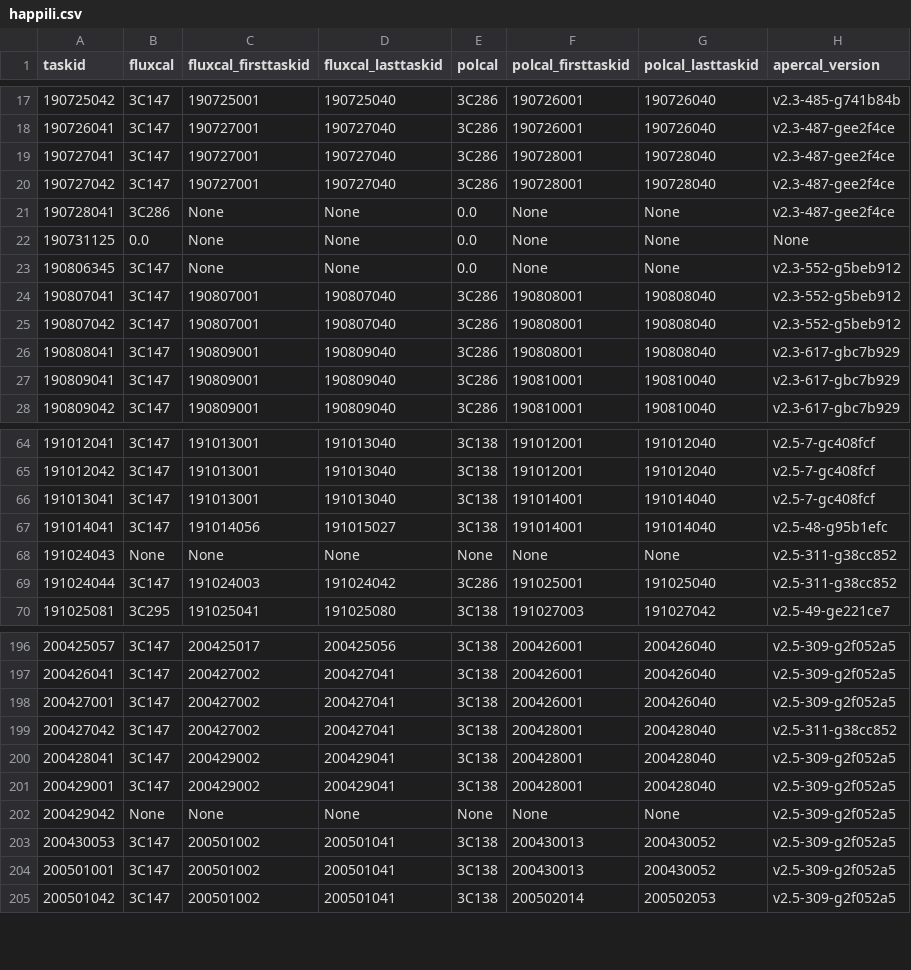
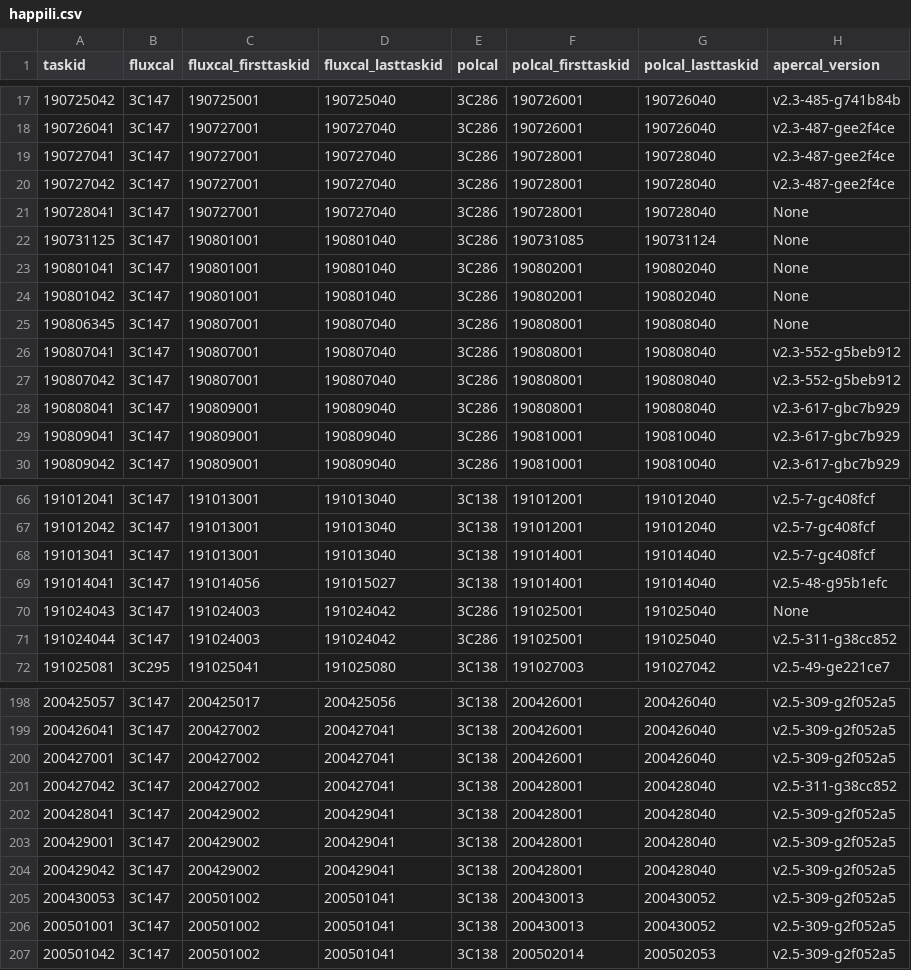
Before and after one commit to eakadams/aperinfo, a CSV file: files/happili.csv, drawn as a sheet; only a part is shown, gaps mark what is left out; the diff covers the shown part only.

```diff
--- a/files/happili.csv
+++ b/files/happili.csv
@@ -20,5 +20,7 @@ taskid,fluxcal,fluxcal_firsttaskid,fluxcal_lasttaskid,polcal,polcal_firsttaskid,
 190727042,3C147,190727001,190727040,3C286,190728001,190728040,v2.3-487-gee2f4ce
-190728041,3C286,None,None,0.0,None,None,v2.3-487-gee2f4ce
-190731125,0.0,None,None,0.0,None,None,None
-190806345,3C147,None,None,0.0,None,None,v2.3-552-g5beb912
+190728041,3C147,190727001,190727040,3C286,190728001,190728040,None
+190731125,3C147,190801001,190801040,3C286,190731085,190731124,None
+190801041,3C147,190801001,190801040,3C286,190802001,190802040,None
+190801042,3C147,190801001,190801040,3C286,190802001,190802040,None
+190806345,3C147,190807001,190807040,3C286,190808001,190808040,None
 190807041,3C147,190807001,190807040,3C286,190808001,190808040,v2.3-552-g5beb912
@@ -67,3 +69,3 @@ taskid,fluxcal,fluxcal_firsttaskid,fluxcal_lasttaskid,polcal,polcal_firsttaskid,
 191014041,3C147,191014056,191015027,3C138,191014001,191014040,v2.5-48-g95b1efc
-191024043,None,None,None,None,None,None,v2.5-311-g38cc852
+191024043,3C147,191024003,191024042,3C286,191025001,191025040,None
 191024044,3C147,191024003,191024042,3C286,191025001,191025040,v2.5-311-g38cc852
@@ -201,3 +203,3 @@ taskid,fluxcal,fluxcal_firsttaskid,fluxcal_lasttaskid,polcal,polcal_firsttaskid,
 200429001,3C147,200429002,200429041,3C138,200428001,200428040,v2.5-309-g2f052a5
-200429042,None,None,None,None,None,None,v2.5-309-g2f052a5
+200429042,3C147,200429002,200429041,3C138,200428001,200428040,v2.5-309-g2f052a5
 200430053,3C147,200501002,200501041,3C138,200430013,200430052,v2.5-309-g2f052a5
```
Also changed, not shown: 8 edited cells elsewhere in this file, 3 other files.
